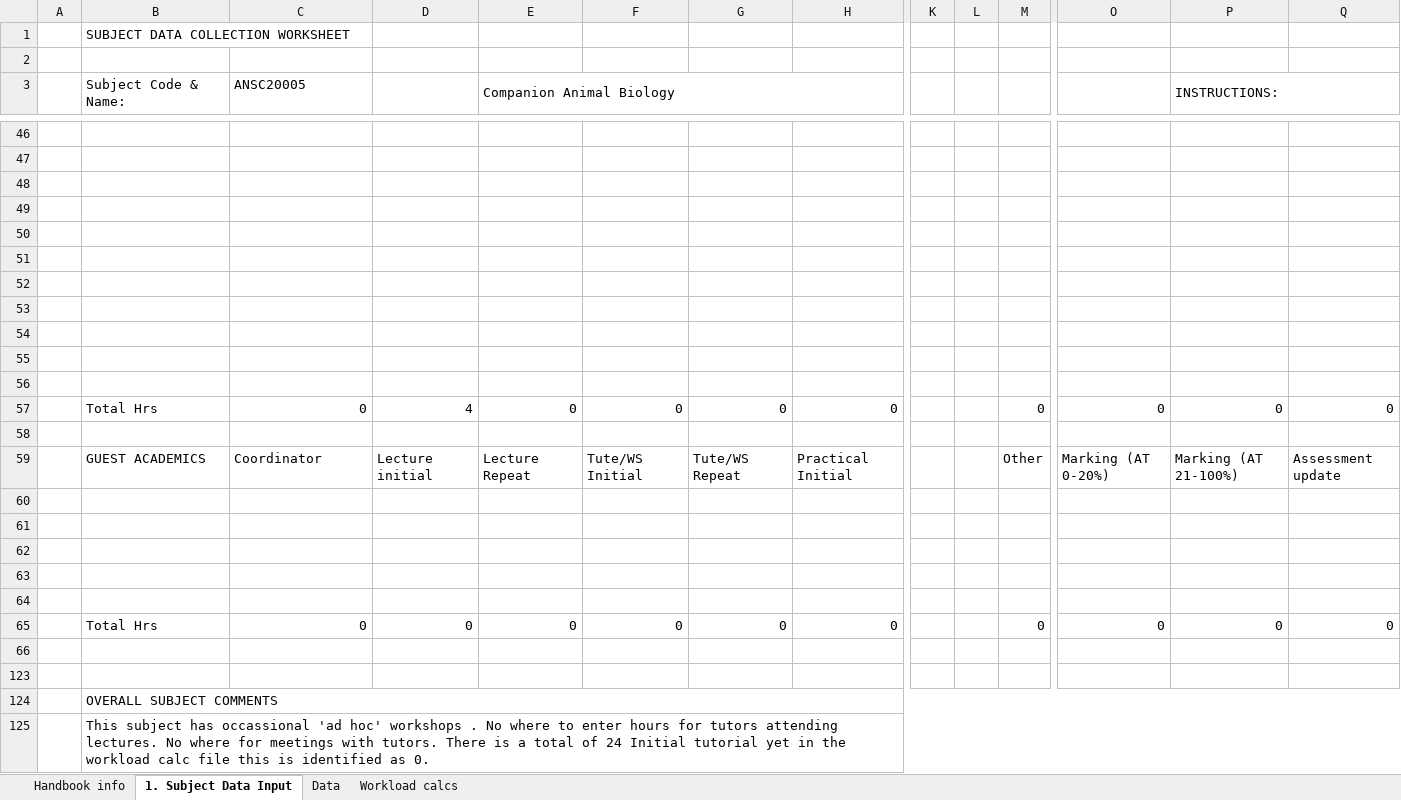
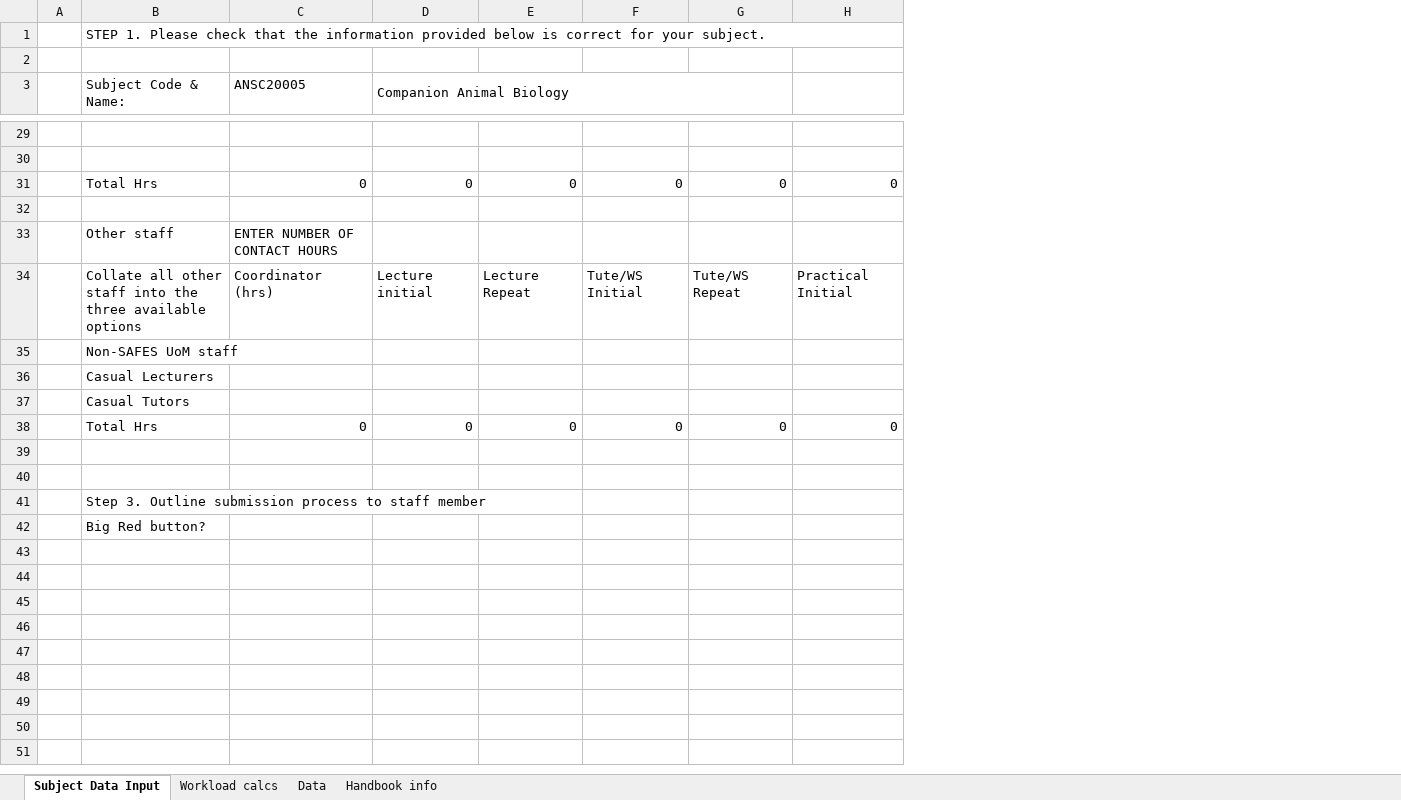
Before and after one commit to hienctu/XcelUnify, an Excel workbook: XcelUnify/Data/template.xlsx, sheet Subject Data Input, drawn as a sheet; only a part is shown, gaps mark what is left out; values as stored, in another font and other column widths than the file's, no cell formats; charts and pictures and conditional formats not drawn; removed rows and columns are numbered as before the commit, all else as after; rows hold the shown columns only; the diff covers the shown part only; the diff names each change by its address in the sheet, - before the commit and + after, or states it on an @@ line.

```diff
--- a/XcelUnify/Data/template.xlsx (sheet Subject Data Input)
+++ b/XcelUnify/Data/template.xlsx (sheet Subject Data Input)
-sheet tab: 1. Subject Data Input
+sheet tab: Subject Data Input
@@ sheet tab order changed: Subject Data Input | Workload calcs | Data | Handbook info @@
-column K, empty
-column L, empty
-column M, row 59: Other; row 65: 0
-column O, row 59: Marking (AT 0-20%); row 65: 0
-column P (INSTRUCTIONS:), row 59: Marking (AT 21-100%); row 65: 0
-column Q, row 59: Assessment update; row 65: 0
-B1 (Subject Code & Name:): SUBJECT DATA COLLECTION WORKSHEET
+B1 (Subject Code & Name:): STEP 1. Please check that the information provided below is correct for your subject.
+B1:I1 merged
-D3: (empty)
+D3: Companion Animal Biology
+D3:G3 merged
-E3: Companion Animal Biology
+E3: (empty)
-E3:J3 merged
+row 31:  | Total Hrs | 0 | 0 | 0 | 0 | 0 | 0
-row 33: (empty)
+row 33:  | Other staff | ENTER NUMBER OF CONTACT HOURS
-row 50: (empty)
-row 51: (empty)
-row 52: (empty)
-row 53: (empty)
-row 54: (empty)
-row 55: (empty)
-row 56: (empty)
-row 57:  | Total Hrs | 0 | 4 | 0 | 0 | 0 | 0 |  |  | 0 | 0 | 0 | 0
-row 58: (empty)
-B34 (Subject Code & Name:): GUEST ACADEMICS
+B34 (Subject Code & Name:): Collate all other staff into the three available options
-C34 (ANSC20005): Coordinator
+C34 (ANSC20005): Coordinator (hrs)
-B35 (Subject Code & Name:): (empty)
+B35 (Subject Code & Name:): Non-SAFES UoM staff
-B36 (Subject Code & Name:): (empty)
+B36 (Subject Code & Name:): Casual Lecturers
-B37 (Subject Code & Name:): (empty)
+B37 (Subject Code & Name:): Casual Tutors
-row 63: (empty)
-row 64: (empty)
-B41 (Subject Code & Name:): OVERALL SUBJECT COMMENTS
+B41 (Subject Code & Name:): Step 3. Outline submission process to staff member
-B124:Q124 merged
+B41:E41 merged
-B42 (Subject Code & Name:): This subject has occassional 'ad hoc' workshops . No where to enter hours for tutors attending lectures. No where for meetings with tutors. There is a total of 24 Initial tutorial yet in the workload calc file this is identified as 0.
+B42 (Subject Code & Name:): Big Red button?
-B125:Q125 merged
```
Also changed, not shown: 8 added rows, 25 removed rows, 7 edited cells and merged cells elsewhere in this sheet, sheet Data, sheet Workload calcs, cell formats, formulas that keep their value, hidden cells, charts or pictures, 7 other files.
